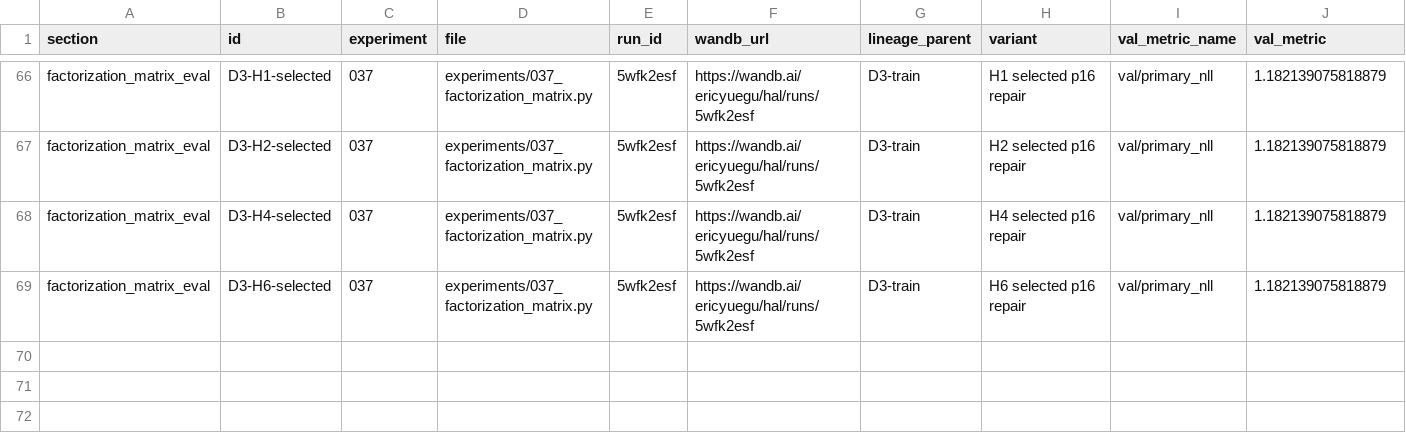
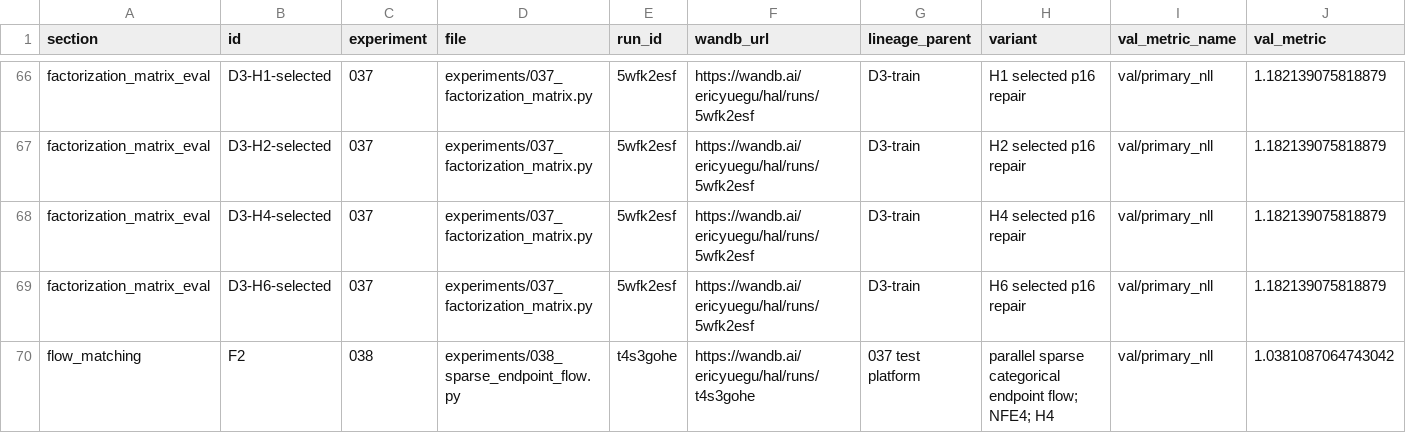
Before and after one commit to ericyuegu/hal, a CSV file: docs/blog_experiment_runs.csv, drawn as a sheet; only a part is shown, gaps mark what is left out; rows hold the shown columns only; the diff names each change by its address in the sheet, - before the commit and + after, or states it on an @@ line.

Commit message:
Publish audited model evidence report
Add a self-contained HTML report with source-based architecture diagrams, controlled experiment tables, and closed-loop cost plots.

Record the completed 038 flow run in the evidence ledger, CSV, and experiment record.

```diff
--- a/docs/blog_experiment_runs.csv
+++ b/docs/blog_experiment_runs.csv
+row 70: flow_matching | F2 | 038 | experiments/038_sparse_endpoint_flow.py | t4s3gohe | https://wandb.ai/ericyuegu/hal/runs/t4s3gohe | 037 test platform | parallel sparse categorical endpoint flow; NFE4; H4 | val/primary_nll | 1.0381087064743042
```
Also changed, not shown: 3 other files.
